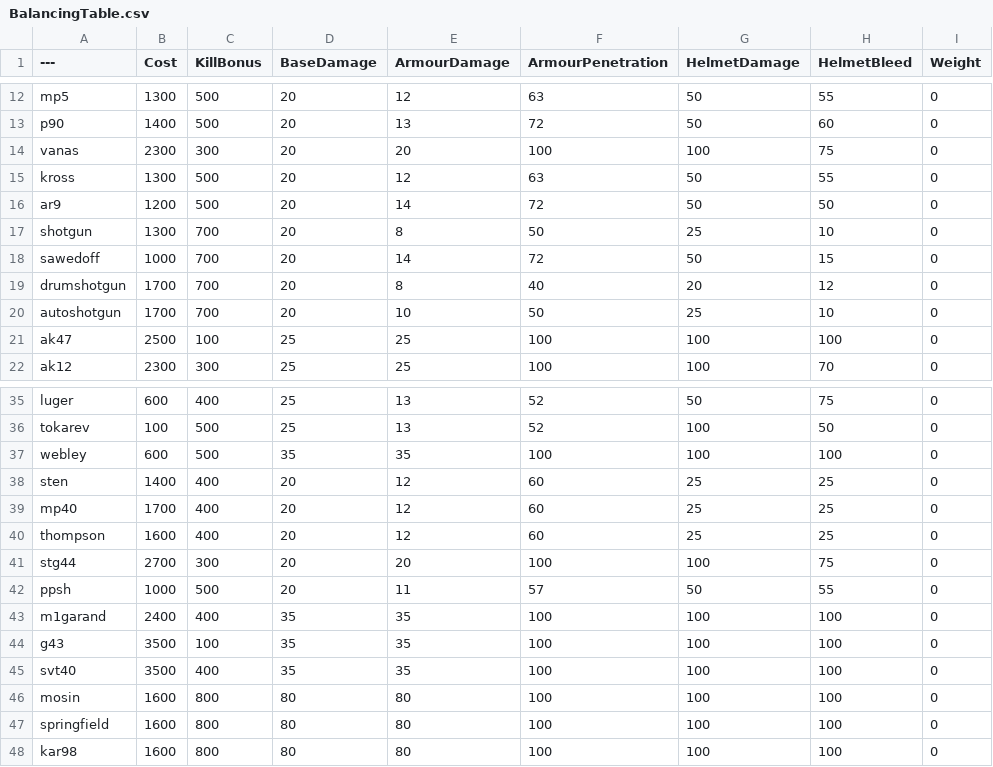
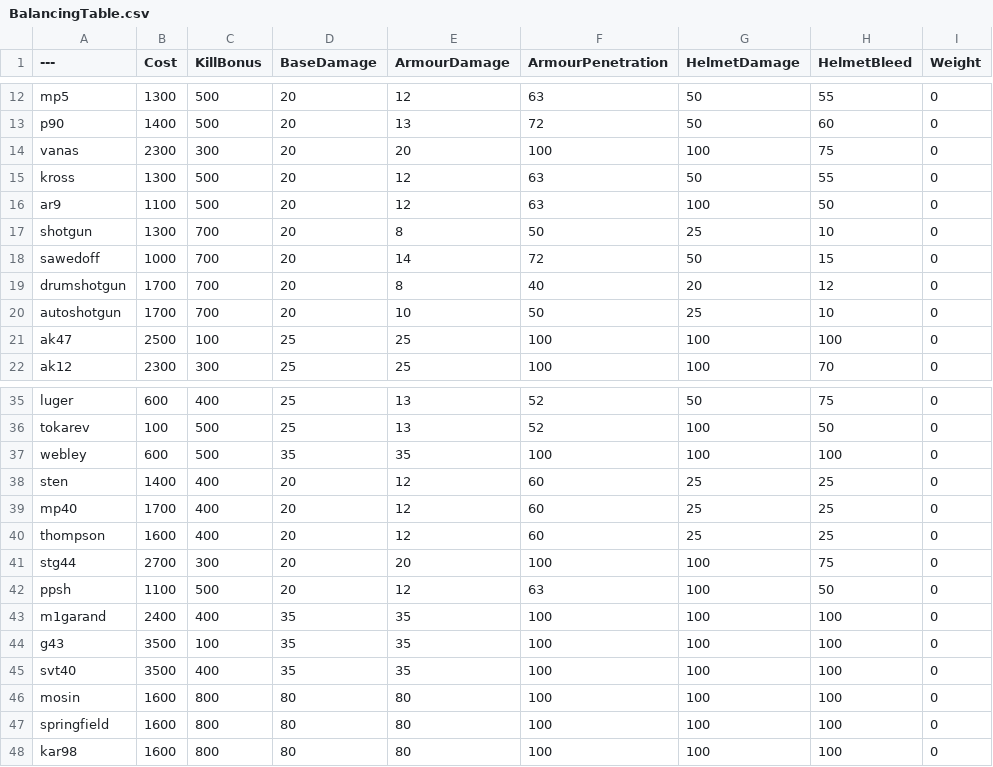
Before and after one commit to Mafuyu03/BalancingTable, a CSV file: BalancingTable.csv, drawn as a sheet; only a part is shown, gaps mark what is left out; the diff names each change by its address in the sheet, - before the commit and + after, or states it on an @@ line.

Commit message:
Update BalancingTable.csv

```diff
--- a/BalancingTable.csv
+++ b/BalancingTable.csv
-B16 (Cost): 1200
+B16 (Cost): 1100
-E16 (ArmourDamage): 14
+E16 (ArmourDamage): 12
-F16 (ArmourPenetration): 72
+F16 (ArmourPenetration): 63
-G16 (HelmetDamage): 50
+G16 (HelmetDamage): 100
-B42 (Cost): 1000
+B42 (Cost): 1100
-E42 (ArmourDamage): 11
+E42 (ArmourDamage): 12
-F42 (ArmourPenetration): 57
+F42 (ArmourPenetration): 63
-G42 (HelmetDamage): 50
+G42 (HelmetDamage): 100
-H42 (HelmetBleed): 55
+H42 (HelmetBleed): 50
```
